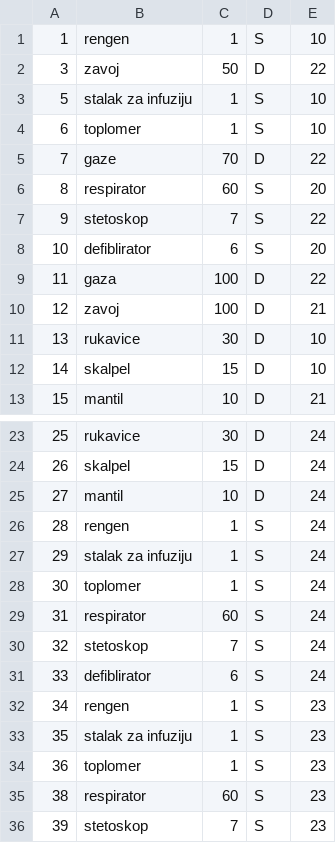
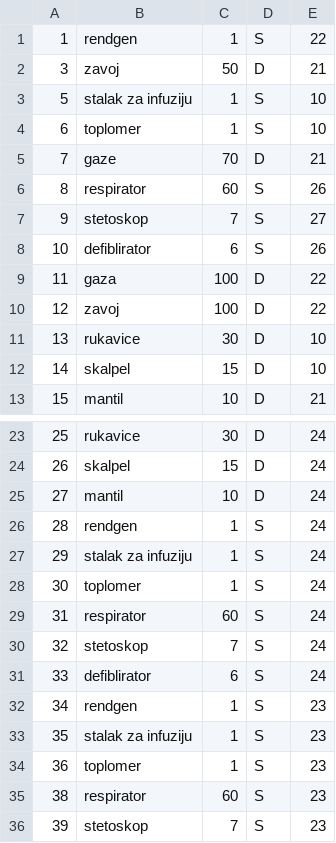
Before and after one commit to AndjelijaStancic/Hospital-managment-system, a CSV file: Projekat/SIMS PROJEKAT/SimsProjekat/SimsProjekat/Resources/Data/equipment.csv, drawn as a sheet; only a part is shown, gaps mark what is left out.

```diff
--- a/Projekat/SIMS PROJEKAT/SimsProjekat/SimsProjekat/Resources/Data/equipment.csv
+++ b/Projekat/SIMS PROJEKAT/SimsProjekat/SimsProjekat/Resources/Data/equipment.csv
@@ -1,11 +1,11 @@
-1;rengen;1;S;10
-3;zavoj;50;D;22
+1;rendgen;1;S;22
+3;zavoj;50;D;21
 5;stalak za infuziju;1;S;10
 6;toplomer;1;S;10
-7;gaze;70;D;22
-8;respirator;60;S;20
-9;stetoskop;7;S;22
-10;defiblirator;6;S;20
+7;gaze;70;D;21
+8;respirator;60;S;26
+9;stetoskop;7;S;27
+10;defiblirator;6;S;26
 11;gaza;100;D;22
-12;zavoj;100;D;21
+12;zavoj;100;D;22
 13;rukavice;30;D;10
@@ -25,3 +25,3 @@
 27;mantil;10;D;24
-28;rengen;1;S;24
+28;rendgen;1;S;24
 29;stalak za infuziju;1;S;24
@@ -31,3 +31,3 @@
 33;defiblirator;6;S;24
-34;rengen;1;S;23
+34;rendgen;1;S;23
 35;stalak za infuziju;1;S;23
```
Also changed, not shown: Projekat/SIMS PROJEKAT/SimsProjekat/SimsProjekat/Resources/Data/drugs.csv, Projekat/SIMS PROJEKAT/SimsProjekat/SimsProjekat/Resources/Data/rooms.csv, 32 other files.
